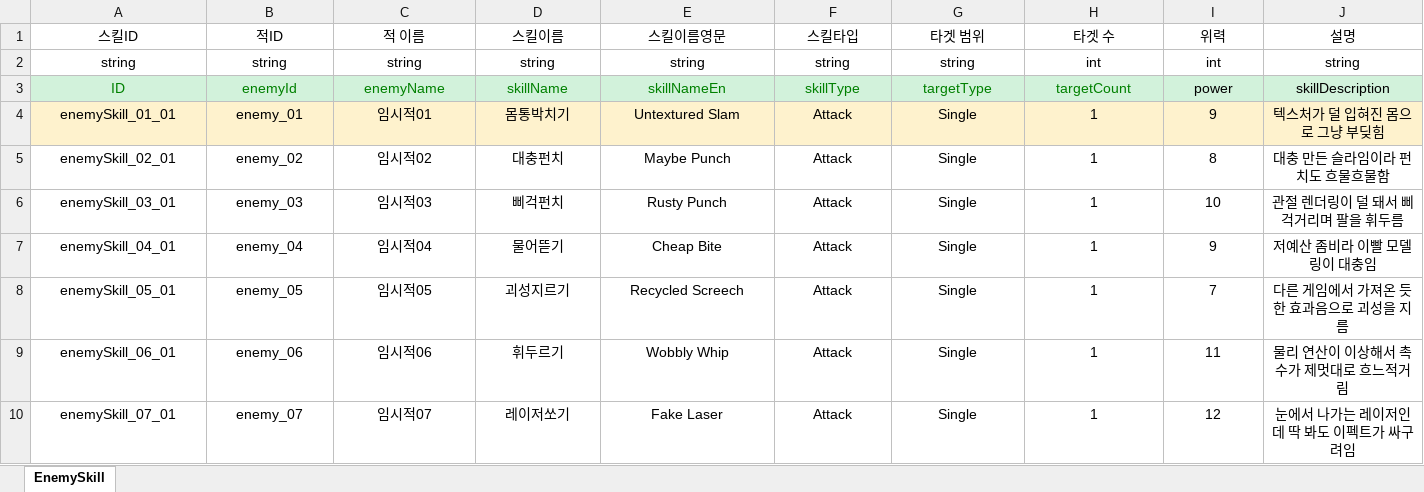
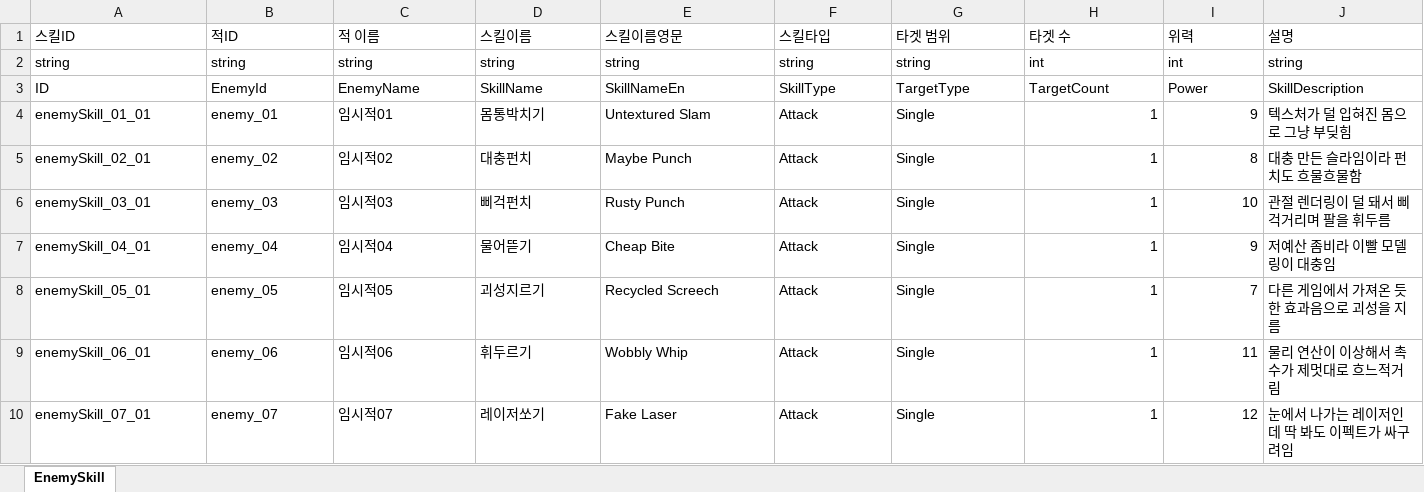
Before and after one commit to OZ-ACE/ACE, an Excel workbook: JsonConverter/ExcelFiles/EnemySkill.xlsx, sheet EnemySkill, drawn as a sheet; values as stored, in another font and other column widths than the file's, no borders; the diff names each change by its address in the sheet, - before the commit and + after, or states it on an @@ line.

```diff
--- a/JsonConverter/ExcelFiles/EnemySkill.xlsx (sheet EnemySkill)
+++ b/JsonConverter/ExcelFiles/EnemySkill.xlsx (sheet EnemySkill)
-A1:J3 alignment: center
+A1:J3 alignment: left
-A3:J3 fill: #D2F2DB
+A3:J3 fill: none
-A3:H3 text colour: #008000
+A3:H3 text colour: black
-B3 (적ID): enemyId
+B3 (적ID): EnemyId
-C3 (적 이름): enemyName
+C3 (적 이름): EnemyName
-D3 (스킬이름): skillName
+D3 (스킬이름): SkillName
-E3 (스킬이름영문): skillNameEn
+E3 (스킬이름영문): SkillNameEn
-F3 (스킬타입): skillType
+F3 (스킬타입): SkillType
-G3 (타겟 범위): targetType
+G3 (타겟 범위): TargetType
-H3 (타겟 수): targetCount
+H3 (타겟 수): TargetCount
-I3 (위력): power
+I3 (위력): Power
-J3 (설명): skillDescription
+J3 (설명): SkillDescription
-A4:G10 alignment: center
+A4:G10 alignment: left
-A4:J4 fill: #FEF2CD
+A4:J4 fill: none
-H4:I10 alignment: center
+H4:I10 alignment: right
-J4:J10 alignment: center
+J4:J10 alignment: left
```
Also changed, not shown: JsonConverter/ExcelFiles/EnemyBasic.xlsx, JsonConverter/ExcelFiles/EnemyBattle.xlsx, 24 other files.
